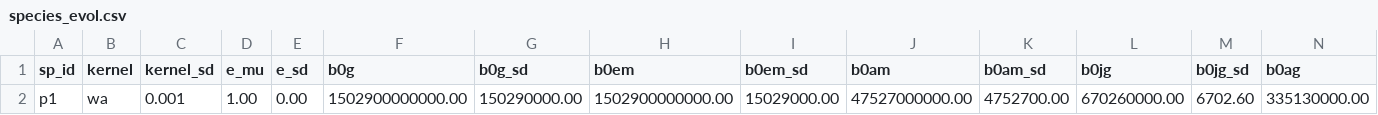
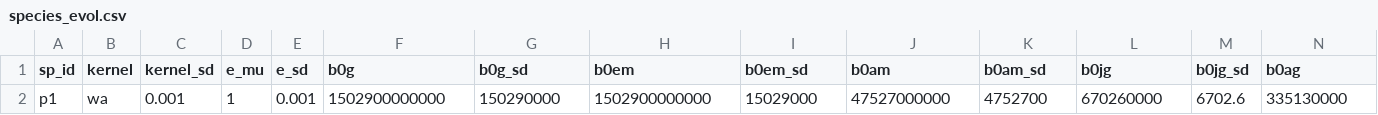
Before and after one commit to ludmillafigueiredo/edm, a CSV file: inputs/species_evol.csv, drawn as a sheet; only a part is shown; removed rows and columns are numbered as before the commit, all else as after; rows hold the shown columns only; the diff names each change by its address in the sheet, - before the commit and + after, or states it on an @@ line.

Commit message:
Feat: Running evolutionary model
Small fixes in code and input format.

Resolved issues: #629

```diff
--- a/inputs/species_evol.csv
+++ b/inputs/species_evol.csv
-row 2: p1 | wa | 0.001 | 1.00 | 0.00 | 1502900000000.00 | 150290000.00 | 1502900000000.00 | 15029000.00 | 47527000000.00 | 4752700.00 | 670260000.00 | 6702.60 | 335130000.00
+row 2: p1 | wa | 0.001 | 1 | 0.001 | 1502900000000 | 150290000 | 1502900000000 | 15029000 | 47527000000 | 4752700 | 670260000 | 6702.6 | 335130000
```
Also changed, not shown: 1 other file.
